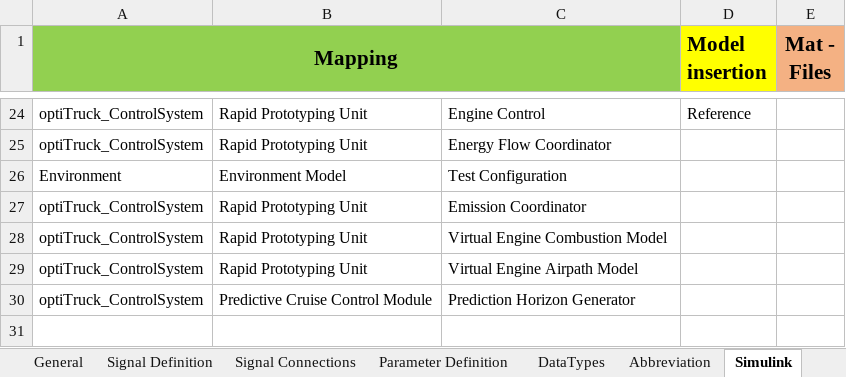
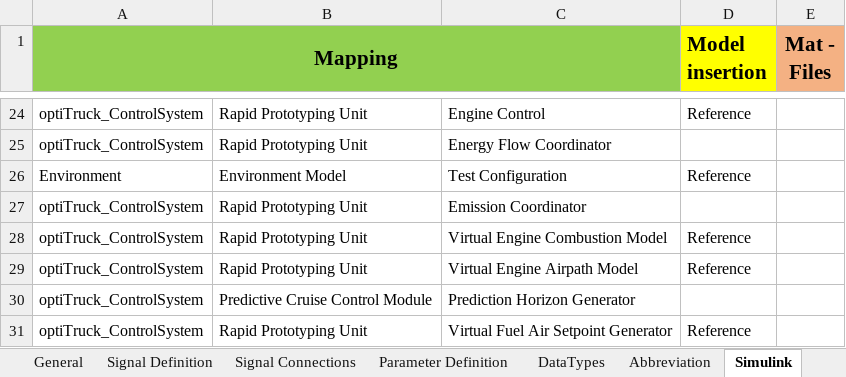
Before and after one commit to eozatay/optitruck_simulator, an Excel workbook: Environment_Specification.xlsm, sheet Simulink, drawn as a sheet; only a part is shown, gaps mark what is left out; values as stored, in another font and other column widths than the file's, no borders; the diff names each change by its address in the sheet, - before the commit and + after, or states it on an @@ line.

```diff
--- a/Environment_Specification.xlsm (sheet Simulink)
+++ b/Environment_Specification.xlsm (sheet Simulink)
-D26 (Model insertion): (empty)
+D26 (Model insertion): Reference
-D28:D29 (Model insertion): (empty)
+D28:D29 (Model insertion): Reference
+row 31: optiTruck_ControlSystem | Rapid Prototyping Unit | Virtual Fuel Air Setpoint Generator | Reference
```
Also changed, not shown: sheet Signal Definition, sheet Signal Connections, sheet Parameter Definition, sheet Hist, sheet Abbreviation, formulas that keep their value, charts or pictures.
